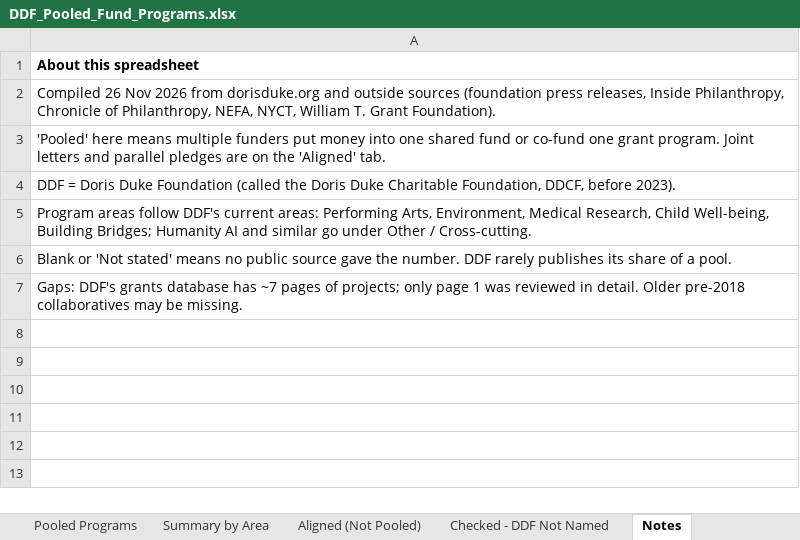
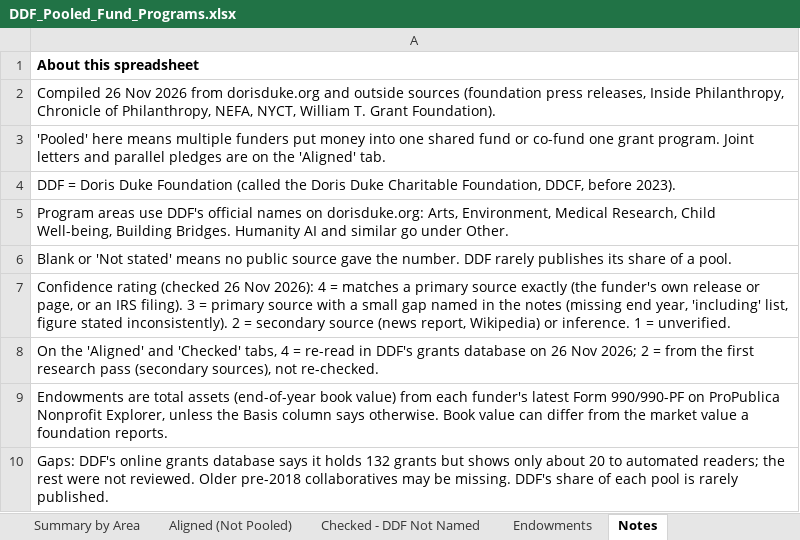
Before and after one commit to aklimahjoldic-ctrl/DDF-funder-network, an Excel workbook: DDF_Pooled_Fund_Programs.xlsx, sheet Notes, drawn as a sheet; values as stored, in another font and other column widths than the file's, no borders; the diff names each change by its address in the sheet, - before the commit and + after, or states it on an @@ line.

```diff
--- a/DDF_Pooled_Fund_Programs.xlsx (sheet Notes)
+++ b/DDF_Pooled_Fund_Programs.xlsx (sheet Notes)
+sheet tab: Endowments
-A5: Program areas follow DDF's current areas: Performing Arts, Environment, Medical Research, Child Well-being, Building Bridges; Humanity AI and similar go under Other / Cross-cutting.
+A5: Program areas use DDF's official names on dorisduke.org: Arts, Environment, Medical Research, Child Well-being, Building Bridges. Humanity AI and similar go under Other.
-A7: Gaps: DDF's grants database has ~7 pages of projects; only page 1 was reviewed in detail. Older pre-2018 collaboratives may be missing.
+A7: Confidence rating (checked 26 Nov 2026): 4 = matches a primary source exactly (the funder's own release or page, or an IRS filing). 3 = primary source with a small gap named in the notes (missing end year, 'including' list, figure stated inconsistently). 2 = secondary source (news report, Wikipedia) or inference. 1 = unverified.
+row 8: On the 'Aligned' and 'Checked' tabs, 4 = re-read in DDF's grants database on 26 Nov 2026; 2 = from the first research pass (secondary sources), not re-checked.
+row 9: Endowments are total assets (end-of-year book value) from each funder's latest Form 990/990-PF on ProPublica Nonprofit Explorer, unless the Basis column says otherwise. Book value can differ from the market value a foundation reports.
+row 10: Gaps: DDF's online grants database says it holds 132 grants but shows only about 20 to automated readers; the rest were not reviewed. Older pre-2018 collaboratives may be missing. DDF's share of each pool is rarely published.
```
Also changed, not shown: sheet Pooled Programs, sheet Aligned (Not Pooled), sheet Summary by Area, sheet Checked - DDF Not Named, 3 other files.
